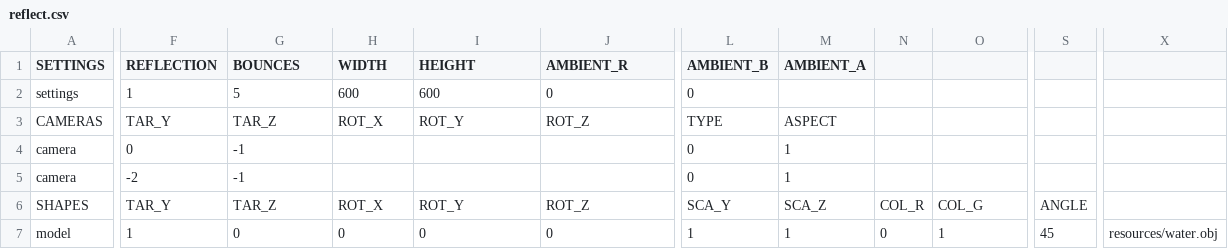
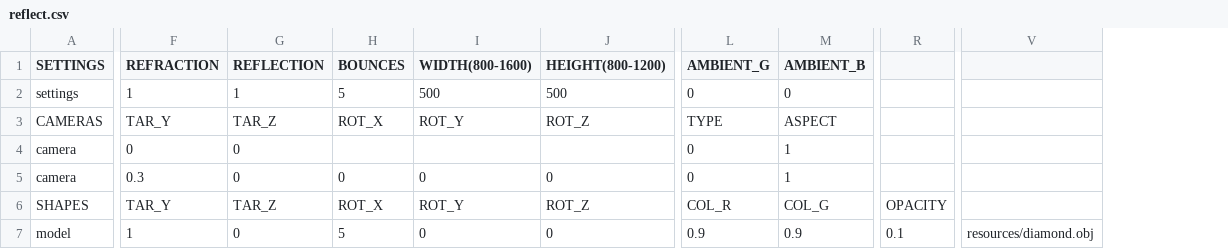
Before and after one commit to rasmusjaa/rt, a CSV file: resources/reflect.csv, drawn as a sheet; only a part is shown, gaps mark what is left out; removed rows and columns are numbered as before the commit, all else as after; the diff covers the shown part only; the diff names each change by its address in the sheet, - before the commit and + after, or states it on an @@ line.

Commit message:
refractions better

```diff
--- a/resources/reflect.csv
+++ b/resources/reflect.csv
-column M (AMBIENT_A), rows 3-7: ASPECT | 1 | 1 | SCA_Z | 1
-column N, rows 6-7: COL_R | 0
-column S, rows 6-7: ANGLE | 45
+column R, rows 6-7: OPACITY | 0.1
-column X, row 7: resources/water.obj
+column V, row 7: resources/diamond.obj
-F1: REFLECTION
+F1: REFRACTION
-G1: BOUNCES
+G1: REFLECTION
-H1: WIDTH
+H1: BOUNCES
-I1: HEIGHT
+I1: WIDTH(800-1600)
-J1: AMBIENT_R
+J1: HEIGHT(800-1200)
-L1: AMBIENT_B
+L1: AMBIENT_G
-M1: (empty)
+M1: AMBIENT_B
-G2 (REFLECTION): 5
+G2 (REFLECTION): 1
-H2 (BOUNCES): 600
+H2 (BOUNCES): 5
-I2 (WIDTH(800-1600)): 600
+I2 (WIDTH(800-1600)): 500
-J2 (HEIGHT(800-1200)): 0
+J2 (HEIGHT(800-1200)): 500
-M2 (AMBIENT_B): (empty)
+M2 (AMBIENT_B): 0
-M3 (AMBIENT_B): (empty)
+M3 (AMBIENT_B): ASPECT
-G4:G5 (REFLECTION): -1
+G4:G5 (REFLECTION): 0
-M4:M5 (AMBIENT_B): (empty)
+M4:M5 (AMBIENT_B): 1
-F5 (REFRACTION): -2
+F5 (REFRACTION): 0.3
-H5 (BOUNCES): (empty)
+H5 (BOUNCES): 0
-I5 (WIDTH(800-1600)): (empty)
+I5 (WIDTH(800-1600)): 0
-J5 (HEIGHT(800-1200)): (empty)
+J5 (HEIGHT(800-1200)): 0
-L6 (AMBIENT_G): SCA_Y
+L6 (AMBIENT_G): COL_R
-H7 (BOUNCES): 0
+H7 (BOUNCES): 5
-L7 (AMBIENT_G): 1
+L7 (AMBIENT_G): 0.9
-M7 (AMBIENT_B): 1
+M7 (AMBIENT_B): 0.9
```
Also changed, not shown: 46 edited cells elsewhere in this file, resources/scene_shadow.csv, 5 other files.
